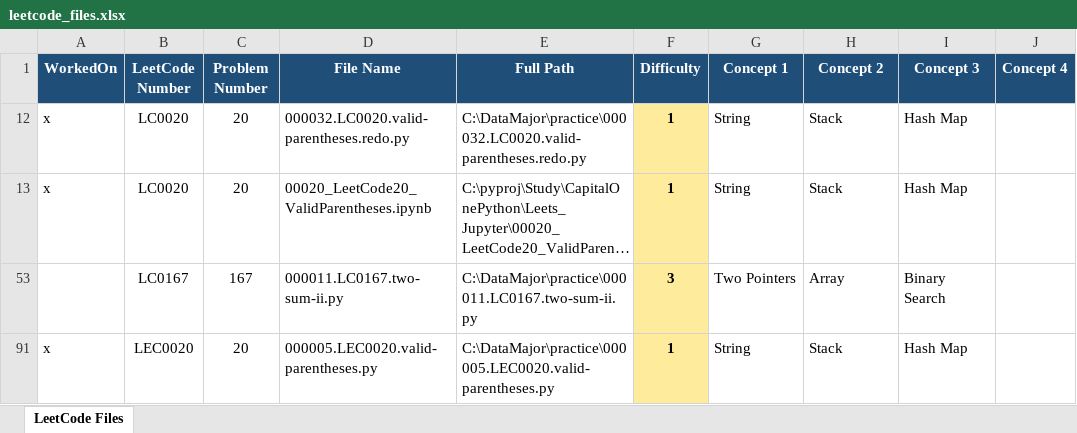
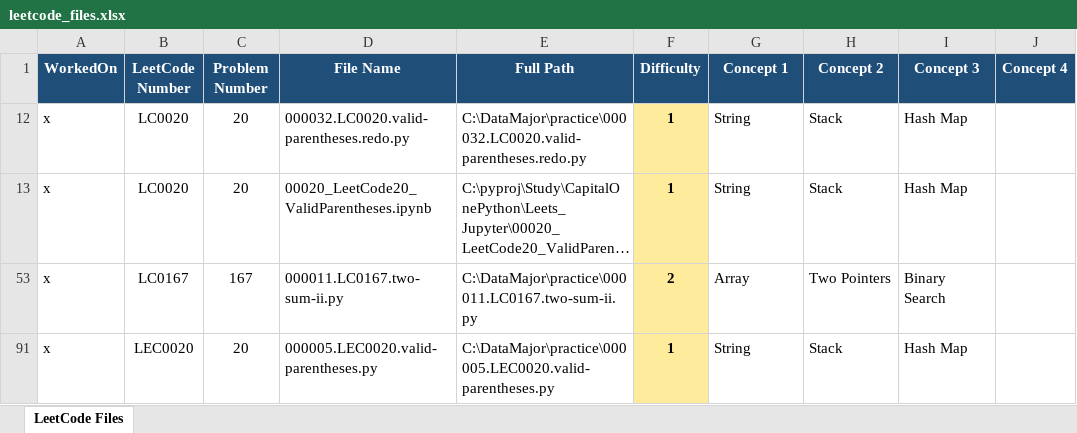
Before and after one commit to seanlgirgis/DataMajor, an Excel workbook: practice/leetcode_files.xlsx, sheet LeetCode Files, drawn as a sheet; only a part is shown; long unchanged cells end in …; values as stored, in another font and other column widths than the file's, no borders; the diff names each change by its address in the sheet, - before the commit and + after, or states it on an @@ line.

```diff
--- a/practice/leetcode_files.xlsx (sheet LeetCode Files)
+++ b/practice/leetcode_files.xlsx (sheet LeetCode Files)
-A53 (WorkedOn): (empty)
+A53 (WorkedOn): x
-F53 (Difficulty): 3
+F53 (Difficulty): 2
-G53 (Concept 1): Two Pointers
+G53 (Concept 1): Array
-H53 (Concept 2): Array
+H53 (Concept 2): Two Pointers
```
Also changed, not shown: 3 other files.
